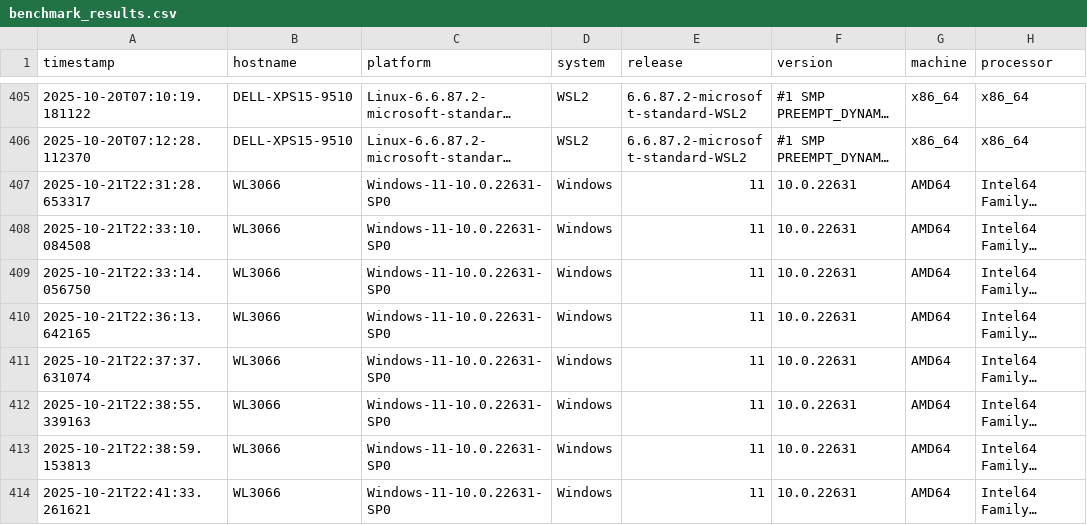
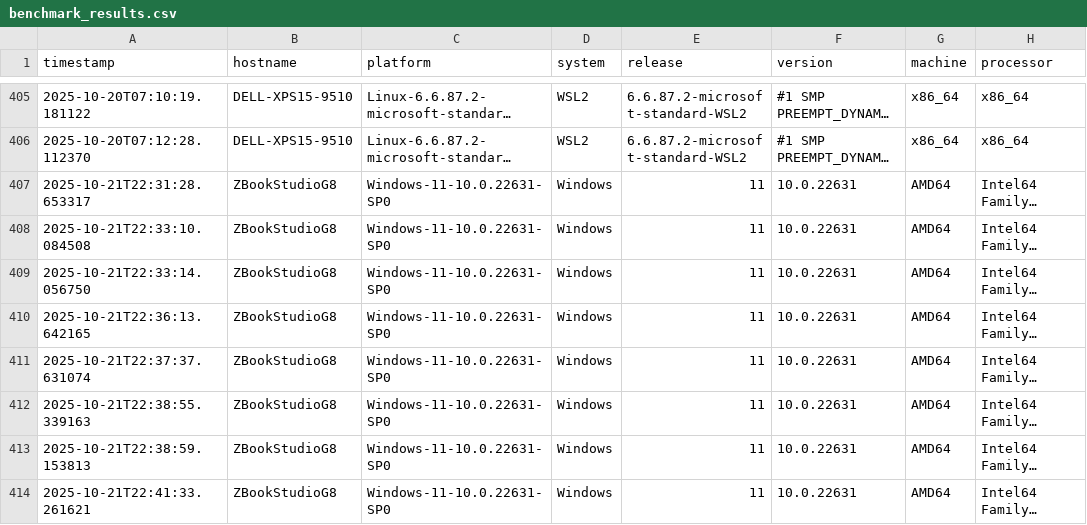
Before and after one commit to lcabrp/data_proc_benchmark, a CSV file: data/benchmark_results.csv, drawn as a sheet; only a part is shown, gaps mark what is left out; long unchanged cells end in …; the diff covers the shown part only; the diff names each change by its address in the sheet, - before the commit and + after, or states it on an @@ line.

```diff
--- a/data/benchmark_results.csv
+++ b/data/benchmark_results.csv
-B407:B414 (hostname): WL3066
+B407:B414 (hostname): ZBookStudioG8
```
Also changed, not shown: 16 edited cells elsewhere in this file, 9 other files.
